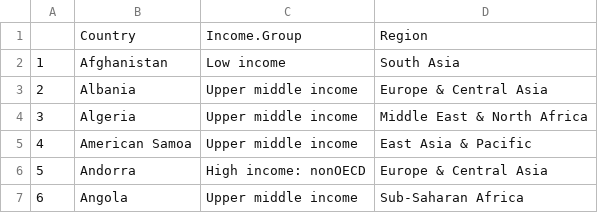
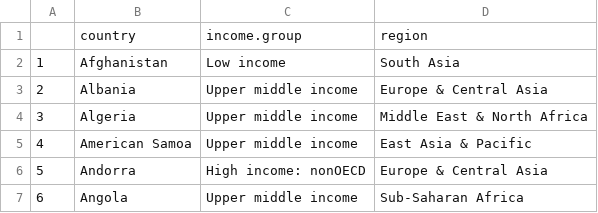
Before and after one commit to pavopax/ranking-countries, a CSV file: cache/classes.csv, drawn as a sheet; only a part is shown.

```diff
--- a/cache/classes.csv
+++ b/cache/classes.csv
@@ -1,2 +1,2 @@
-"","Country","Income.Group","Region"
+"","country","income.group","region"
 "1","Afghanistan","Low income","South Asia"
```
Also changed, not shown: cache/attrs.csv, 6 other files.
